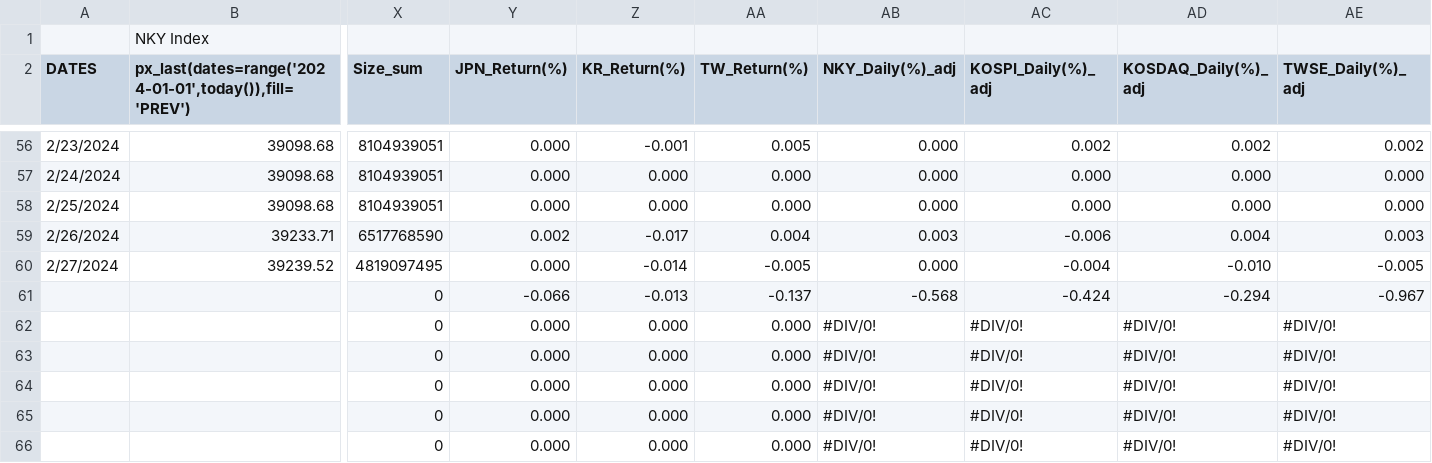
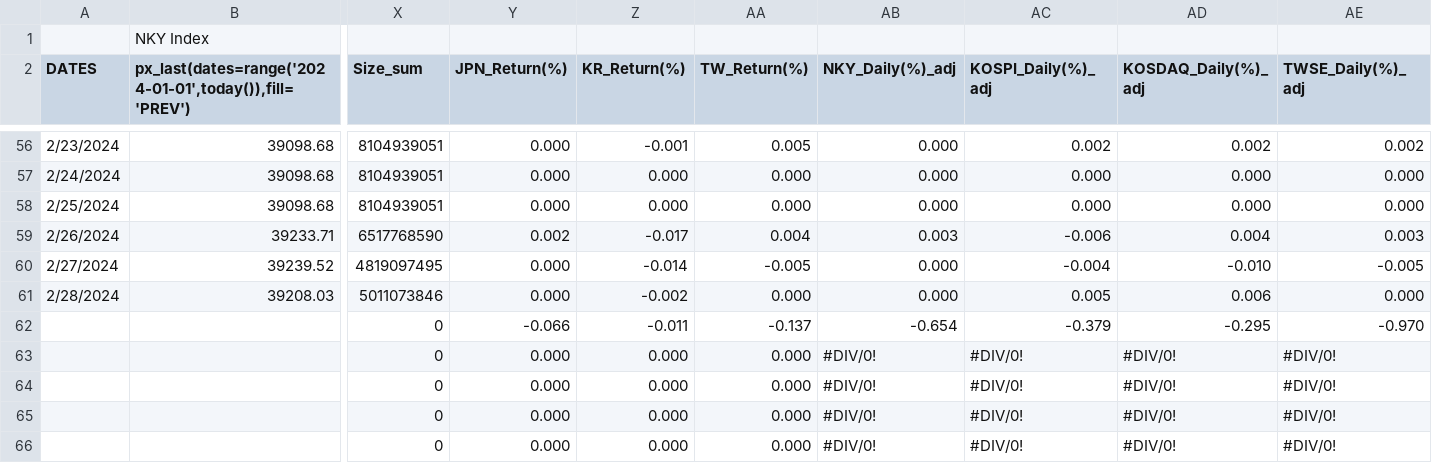
Before and after one commit to jjmerits/Dashboard, a CSV file: com.csv, drawn as a sheet; only a part is shown, gaps mark what is left out; removed rows and columns are numbered as before the commit, all else as after; rows hold the shown columns only; the diff names each change by its address in the sheet, - before the commit and + after, or states it on an @@ line.

```diff
--- a/com.csv
+++ b/com.csv
+row 61: 2/28/2024 | 39208.03 | 5011073846 | 0.000 | -0.002 | 0.000 | 0.000 | 0.005 | 0.006 | 0.000
-Z62 (KR_Return(%)): -0.013
+Z62 (KR_Return(%)): -0.011
-AB62 (NKY_Daily(%)_adj): -0.568
+AB62 (NKY_Daily(%)_adj): -0.654
-AC62 (KOSPI_Daily(%)_adj): -0.424
+AC62 (KOSPI_Daily(%)_adj): -0.379
-AD62 (KOSDAQ_Daily(%)_adj): -0.294
+AD62 (KOSDAQ_Daily(%)_adj): -0.295
-AE62 (TWSE_Daily(%)_adj): -0.967
+AE62 (TWSE_Daily(%)_adj): -0.970
-row 62:  |  | 0 | 0.000 | 0.000 | 0.000 | #DIV/0! | #DIV/0! | #DIV/0! | #DIV/0!
```
Also changed, not shown: dash.csv.
